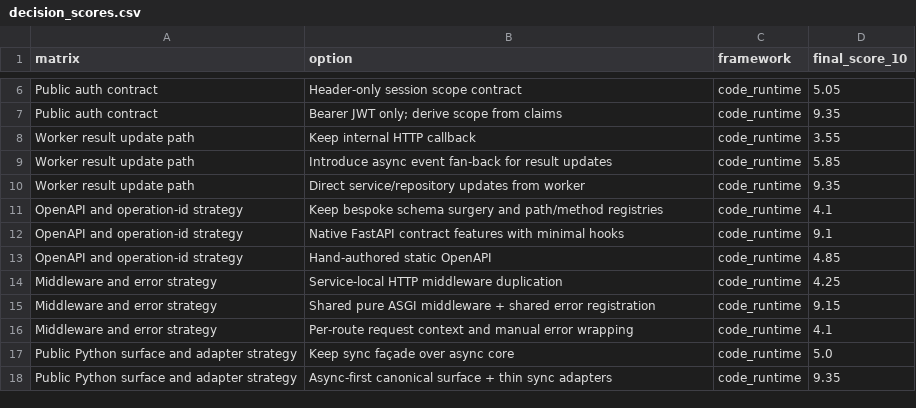
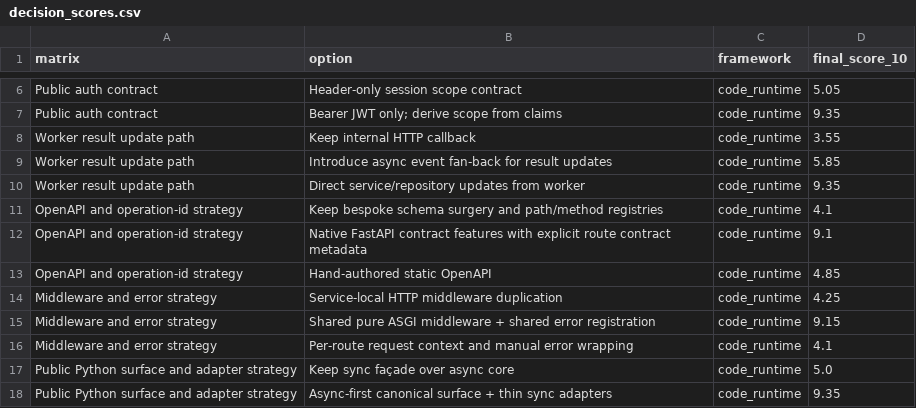
Before and after one commit to BjornMelin/nova, a CSV file: docs/plan/greenfield-evidence/decision_scores.csv, drawn as a sheet; only a part is shown, gaps mark what is left out.

Commit message:
refactor(api)!: replace schema surgery with native FastAPI contract features (#65)
* refactor(api): express native FastAPI OpenAPI contracts

* fix(api): keep validation errors canonical under strict content types

* refactor(api): enhance error handling and schema definitions for ErrorEnvelope

- Updated ErrorEnvelope schema to include 'details' and 'request_id' as required fields.
- Refactored error handling in FastAPI and Flask integrations to utilize canonical error content.
- Removed direct references to ErrorBody in favor of a more streamlined error response structure.
- Added tests to ensure compatibility and correctness of the ErrorEnvelope schema.

* refactor(api): unify error response handling and improve OpenAPI contract definitions

- Renamed AUTH_ERROR_RESPONSES to COMMON_ERROR_RESPONSES for clarity and consistency across routes.
- Consolidated error response structures in common.py to streamline error handling.
- Updated job and transfer routes to utilize the new COMMON_ERROR_RESPONSES.
- Enhanced OpenAPI response merging logic to prevent conflicts and ensure accurate response definitions.
- Added tests for new error handling scenarios to maintain robustness in API responses.

* refactor(docs): update decision frameworks and scores for clarity and accuracy

- Revised decision frameworks documentation to reflect explicit route contract metadata for Native FastAPI features.
- Updated decision scores CSV to align with the new metadata terminology.
- Enhanced log sanitization to ensure proper handling of presigned query signatures in byte format.
- Added documentation for raw body request handling in app health tests to improve clarity.

```diff
--- a/docs/plan/greenfield-evidence/decision_scores.csv
+++ b/docs/plan/greenfield-evidence/decision_scores.csv
@@ -11,3 +11,3 @@ Worker result update path,Direct service/repository updates from worker,code_run
 OpenAPI and operation-id strategy,Keep bespoke schema surgery and path/method registries,code_runtime,4.1
-OpenAPI and operation-id strategy,Native FastAPI contract features with minimal hooks,code_runtime,9.1
+OpenAPI and operation-id strategy,Native FastAPI contract features with explicit route contract metadata,code_runtime,9.1
 OpenAPI and operation-id strategy,Hand-authored static OpenAPI,code_runtime,4.85
```
Also changed, not shown: 58 other files.
